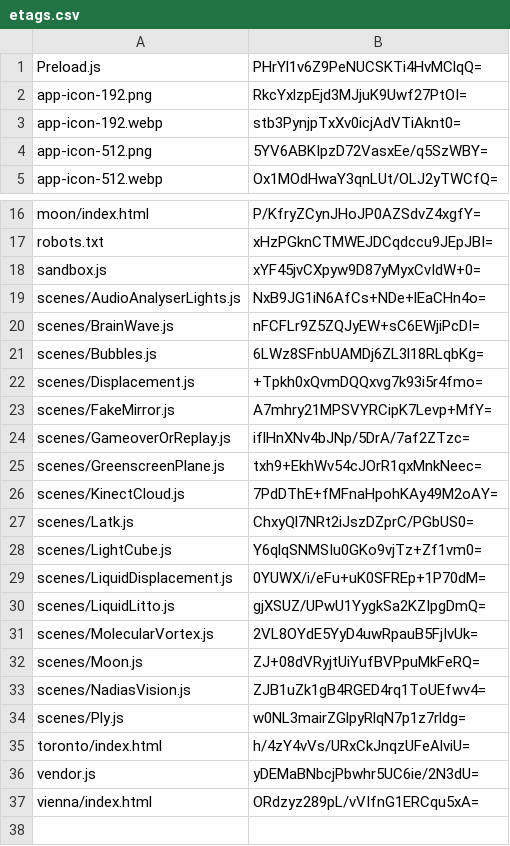
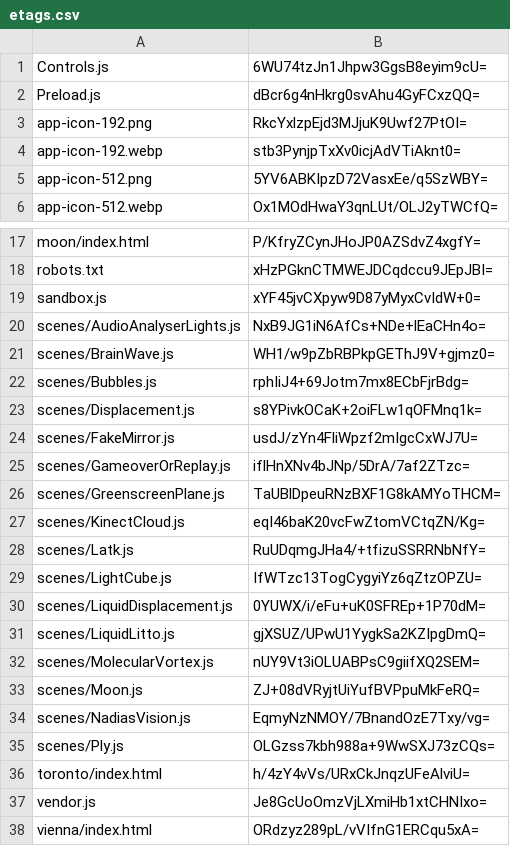
Before and after one commit to artificialmuseum/staging, a CSV file: docs/etags.csv, drawn as a sheet; only a part is shown, gaps mark what is left out.

```diff
--- a/docs/etags.csv
+++ b/docs/etags.csv
@@ -1,2 +1,3 @@
-Preload.js,PHrYl1v6Z9PeNUCSKTi4HvMClqQ=
+Controls.js,6WU74tzJn1Jhpw3GgsB8eyim9cU=
+Preload.js,dBcr6g4nHkrg0svAhu4GyFCxzQQ=
 app-icon-192.png,RkcYxlzpEjd3MJjuK9Uwf27PtOI=
@@ -19,19 +20,19 @@ sandbox.js,xYF45jvCXpyw9D87yMyxCvIdW+0=
 scenes/AudioAnalyserLights.js,NxB9JG1iN6AfCs+NDe+lEaCHn4o=
-scenes/BrainWave.js,nFCFLr9Z5ZQJyEW+sC6EWjiPcDI=
-scenes/Bubbles.js,6LWz8SFnbUAMDj6ZL3l18RLqbKg=
-scenes/Displacement.js,+Tpkh0xQvmDQQxvg7k93i5r4fmo=
-scenes/FakeMirror.js,A7mhry21MPSVYRCipK7Levp+MfY=
+scenes/BrainWave.js,WH1/w9pZbRBPkpGEThJ9V+gjmz0=
+scenes/Bubbles.js,rphIiJ4+69Jotm7mx8ECbFjrBdg=
+scenes/Displacement.js,s8YPivkOCaK+2oiFLw1qOFMnq1k=
+scenes/FakeMirror.js,usdJ/zYn4FliWpzf2mIgcCxWJ7U=
 scenes/GameoverOrReplay.js,iflHnXNv4bJNp/5DrA/7af2ZTzc=
-scenes/GreenscreenPlane.js,txh9+EkhWv54cJOrR1qxMnkNeec=
-scenes/KinectCloud.js,7PdDThE+fMFnaHpohKAy49M2oAY=
-scenes/Latk.js,ChxyQl7NRt2iJszDZprC/PGbUS0=
-scenes/LightCube.js,Y6qlqSNMSIu0GKo9vjTz+Zf1vm0=
+scenes/GreenscreenPlane.js,TaUBlDpeuRNzBXF1G8kAMYoTHCM=
+scenes/KinectCloud.js,eqI46baK20vcFwZtomVCtqZN/Kg=
+scenes/Latk.js,RuUDqmgJHa4/+tfizuSSRRNbNfY=
+scenes/LightCube.js,IfWTzc13TogCygyiYz6qZtzOPZU=
 scenes/LiquidDisplacement.js,0YUWX/i/eFu+uK0SFREp+1P70dM=
 scenes/LiquidLitto.js,gjXSUZ/UPwU1YygkSa2KZIpgDmQ=
-scenes/MolecularVortex.js,2VL8OYdE5YyD4uwRpauB5FjIvUk=
+scenes/MolecularVortex.js,nUY9Vt3iOLUABPsC9giifXQ2SEM=
 scenes/Moon.js,ZJ+08dVRyjtUiYufBVPpuMkFeRQ=
-scenes/NadiasVision.js,ZJB1uZk1gB4RGED4rq1ToUEfwv4=
-scenes/Ply.js,w0NL3mairZGlpyRlqN7p1z7rldg=
+scenes/NadiasVision.js,EqmyNzNMOY/7BnandOzE7Txy/vg=
+scenes/Ply.js,OLGzss7kbh988a+9WwSXJ73zCQs=
 toronto/index.html,h/4zY4vVs/URxCkJnqzUFeAlviU=
-vendor.js,yDEMaBNbcjPbwhr5UC6ie/2N3dU=
+vendor.js,Je8GcUoOmzVjLXmiHb1xtCHNIxo=
 vienna/index.html,ORdzyz289pL/vVIfnG1ERCqu5xA=
```
Also changed, not shown: 28 other files.
